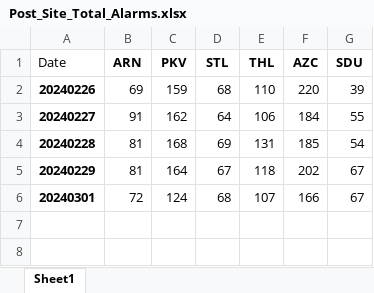
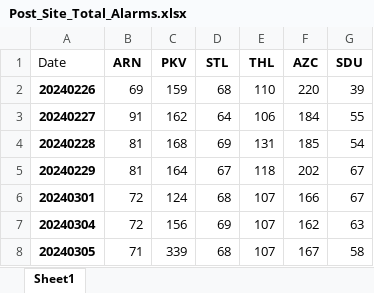
Before and after one commit to kailongley/CMS_Testing, an Excel workbook: CMS/Post_Site_Total_Alarms.xlsx, sheet Sheet1, drawn as a sheet; values as stored, in another font and other column widths than the file's, no borders; the diff names each change by its address in the sheet, - before the commit and + after, or states it on an @@ line.

```diff
--- a/CMS/Post_Site_Total_Alarms.xlsx (sheet Sheet1)
+++ b/CMS/Post_Site_Total_Alarms.xlsx (sheet Sheet1)
+row 7: 20240304 | 72 | 156 | 69 | 107 | 162 | 63
+row 8: 20240305 | 71 | 339 | 68 | 107 | 167 | 58
```
Also changed, not shown: CMS/Master_Alarms.xlsx, CMS/Pre_Site_Total_Alarms.xlsx, 10 other files.
